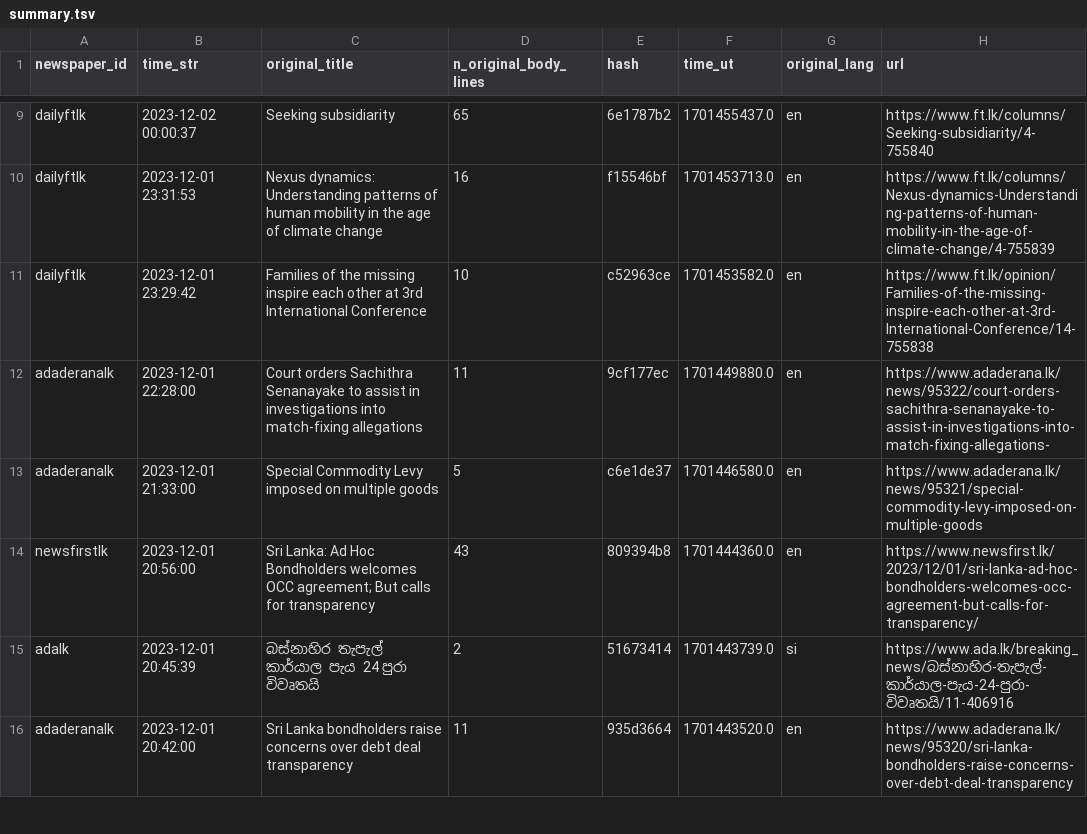
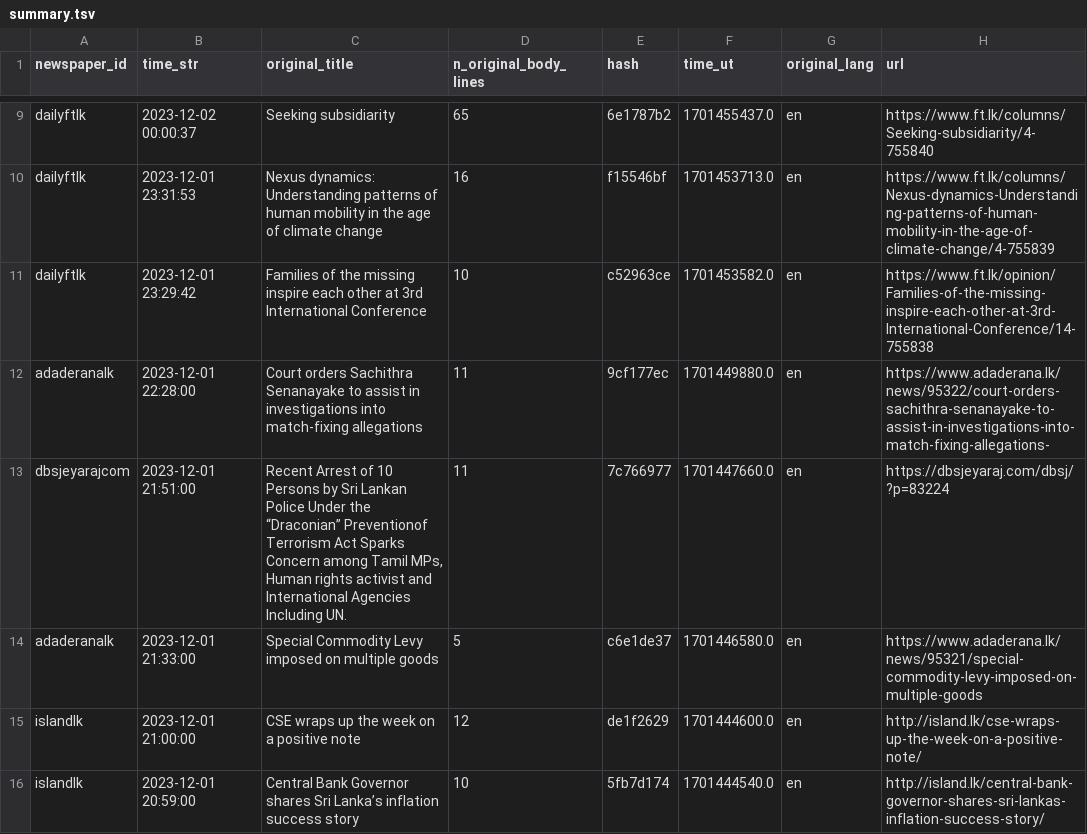
Before and after one commit to nuuuwan/news_lk3_data, a TSV file: reports/summary.tsv, drawn as a sheet; only a part is shown, gaps mark what is left out; the shorter side is filled out with more unchanged rows; the diff covers the shown part only; the diff names each change by its address in the sheet, - before the commit and + after, or states it on an @@ line.

Commit message:
Uploaded reports

```diff
--- a/reports/summary.tsv
+++ b/reports/summary.tsv
+row 13: dbsjeyarajcom | 2023-12-01 21:51:00 | Recent Arrest of 10 Persons by Sri Lankan Police Under the “Draconian” Preventionof Terrorism Act Sparks Concern among Tamil MPs, Human rights activist and International Agencies Including UN. | 11 | 7c766977 | 1701447660.0 | en | https://dbsjeyaraj.com/dbsj/?p=83224
+row 15: islandlk | 2023-12-01 21:00:00 | CSE wraps up the week on a positive note | 12 | de1f2629 | 1701444600.0 | en | http://island.lk/cse-wraps-up-the-week-on-a-positive-note/
+row 16: islandlk | 2023-12-01 20:59:00 | Central Bank Governor shares Sri Lanka’s inflation success story | 10 | 5fb7d174 | 1701444540.0 | en | http://island.lk/central-bank-governor-shares-sri-lankas-inflation-success-story/
```
Also changed, not shown: 6 added rows elsewhere in this file, 1 other file.
